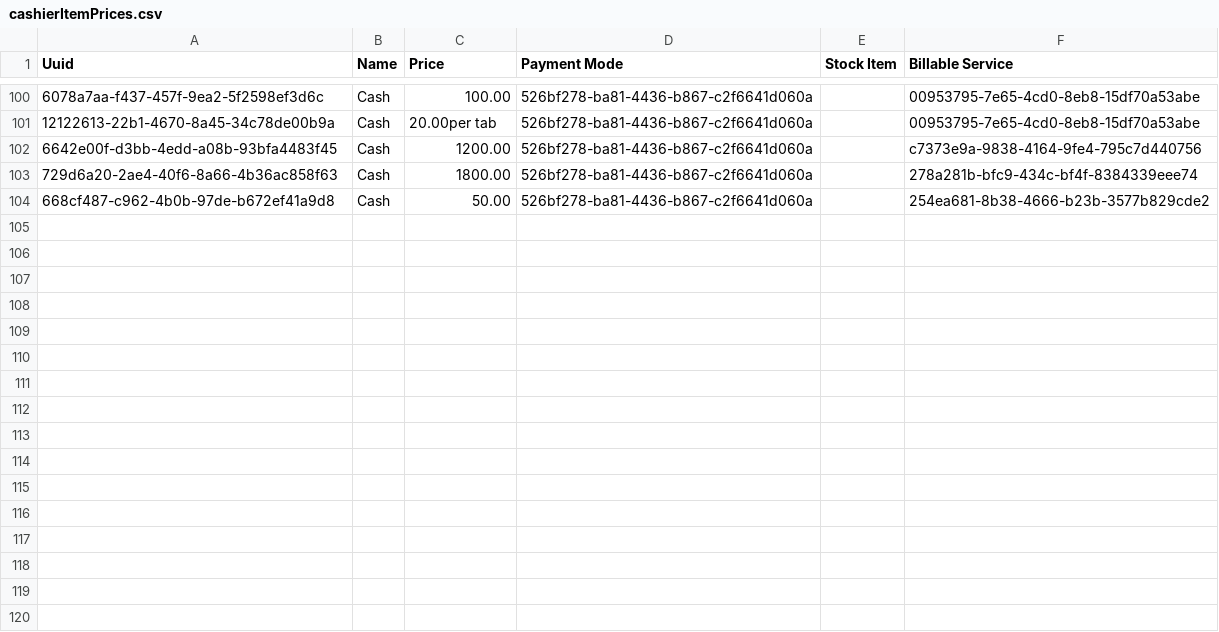
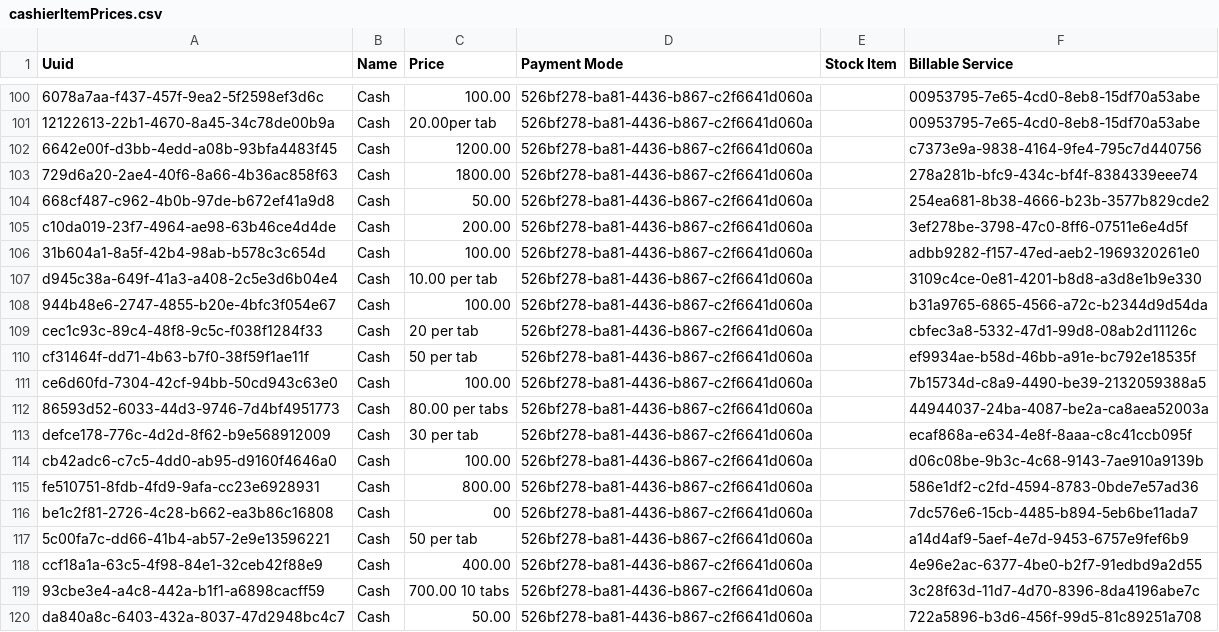
Before and after one commit to IntelliSOFT-Consulting/eHospital2.0, a CSV file: distro/configuration/cashieritemprices/cashierItemPrices.csv, drawn as a sheet; only a part is shown, gaps mark what is left out; the diff names each change by its address in the sheet, - before the commit and + after, or states it on an @@ line.

```diff
--- a/distro/configuration/cashieritemprices/cashierItemPrices.csv
+++ b/distro/configuration/cashieritemprices/cashierItemPrices.csv
+row 105: c10da019-23f7-4964-ae98-63b46ce4d4de | Cash | 200.00 | 526bf278-ba81-4436-b867-c2f6641d060a |  | 3ef278be-3798-47c0-8ff6-07511e6e4d5f
+row 106: 31b604a1-8a5f-42b4-98ab-b578c3c654d | Cash | 100.00 | 526bf278-ba81-4436-b867-c2f6641d060a |  | adbb9282-f157-47ed-aeb2-1969320261e0
+row 107: d945c38a-649f-41a3-a408-2c5e3d6b04e4 | Cash | 10.00 per tab | 526bf278-ba81-4436-b867-c2f6641d060a |  | 3109c4ce-0e81-4201-b8d8-a3d8e1b9e330
+row 108: 944b48e6-2747-4855-b20e-4bfc3f054e67 | Cash | 100.00 | 526bf278-ba81-4436-b867-c2f6641d060a |  | b31a9765-6865-4566-a72c-b2344d9d54da
+row 109: cec1c93c-89c4-48f8-9c5c-f038f1284f33 | Cash | 20 per tab | 526bf278-ba81-4436-b867-c2f6641d060a |  | cbfec3a8-5332-47d1-99d8-08ab2d11126c
+row 110: cf31464f-dd71-4b63-b7f0-38f59f1ae11f | Cash | 50 per tab | 526bf278-ba81-4436-b867-c2f6641d060a |  | ef9934ae-b58d-46bb-a91e-bc792e18535f
+row 111: ce6d60fd-7304-42cf-94bb-50cd943c63e0 | Cash | 100.00 | 526bf278-ba81-4436-b867-c2f6641d060a |  | 7b15734d-c8a9-4490-be39-2132059388a5
+row 112: 86593d52-6033-44d3-9746-7d4bf4951773 | Cash | 80.00 per tabs | 526bf278-ba81-4436-b867-c2f6641d060a |  | 44944037-24ba-4087-be2a-ca8aea52003a
+row 113: defce178-776c-4d2d-8f62-b9e568912009 | Cash | 30 per tab | 526bf278-ba81-4436-b867-c2f6641d060a |  | ecaf868a-e634-4e8f-8aaa-c8c41ccb095f
+row 114: cb42adc6-c7c5-4dd0-ab95-d9160f4646a0 | Cash | 100.00 | 526bf278-ba81-4436-b867-c2f6641d060a |  | d06c08be-9b3c-4c68-9143-7ae910a9139b
+row 115: fe510751-8fdb-4fd9-9afa-cc23e6928931 | Cash | 800.00 | 526bf278-ba81-4436-b867-c2f6641d060a |  | 586e1df2-c2fd-4594-8783-0bde7e57ad36
+row 116: be1c2f81-2726-4c28-b662-ea3b86c16808 | Cash | 00 | 526bf278-ba81-4436-b867-c2f6641d060a |  | 7dc576e6-15cb-4485-b894-5eb6be11ada7
+row 117: 5c00fa7c-dd66-41b4-ab57-2e9e13596221 | Cash | 50 per tab | 526bf278-ba81-4436-b867-c2f6641d060a |  | a14d4af9-5aef-4e7d-9453-6757e9fef6b9
+row 118: ccf18a1a-63c5-4f98-84e1-32ceb42f88e9 | Cash | 400.00 | 526bf278-ba81-4436-b867-c2f6641d060a |  | 4e96e2ac-6377-4be0-b2f7-91edbd9a2d55
+row 119: 93cbe3e4-a4c8-442a-b1f1-a6898cacff59 | Cash | 700.00 10 tabs | 526bf278-ba81-4436-b867-c2f6641d060a |  | 3c28f63d-11d7-4d70-8396-8da4196abe7c
+row 120: da840a8c-6403-432a-8037-47d2948bc4c7 | Cash | 50.00 | 526bf278-ba81-4436-b867-c2f6641d060a |  | 722a5896-b3d6-456f-99d5-81c89251a708
```
Also changed, not shown: distro/configuration/billableservices/billableServices.csv.
